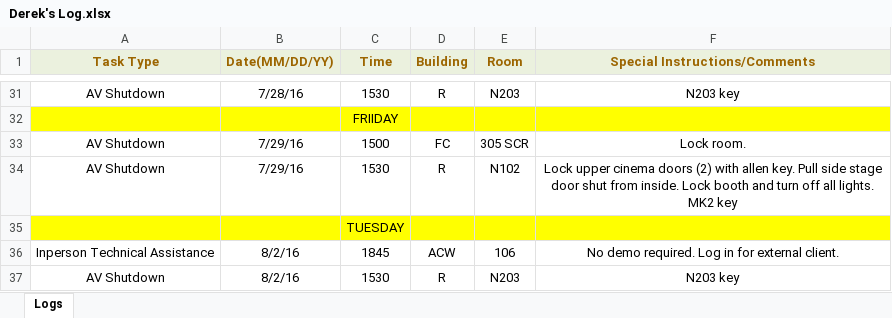
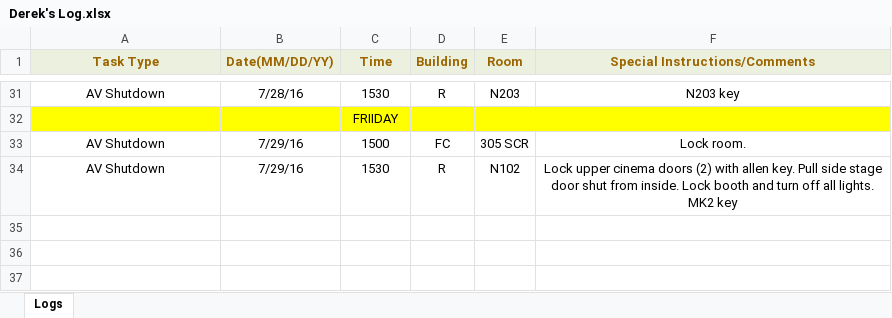
Before and after one commit to jhanperera/ClassOpsLogCreator, an Excel workbook: CLASSOPS/Derek/Derek's Log.xlsx, sheet Logs, drawn as a sheet; only a part is shown, gaps mark what is left out; values as stored, in another font and other column widths than the file's, no borders; the diff names each change by its address in the sheet, - before the commit and + after, or states it on an @@ line.

```diff
--- a/CLASSOPS/Derek/Derek's Log.xlsx (sheet Logs)
+++ b/CLASSOPS/Derek/Derek's Log.xlsx (sheet Logs)
-row 35:  |  | TUESDAY
-row 36: Inperson Technical Assistance | 8/2/16 | 1845 | ACW | 106 | No demo required. Log in for external client.
-row 37: AV Shutdown | 8/2/16 | 1530 | R | N203 | N203 key
```
Also changed, not shown: CLASSOPS/Raul/Raul's Log.xlsx, CLASSOPS/masterlog.xlsx, 2 other files.
